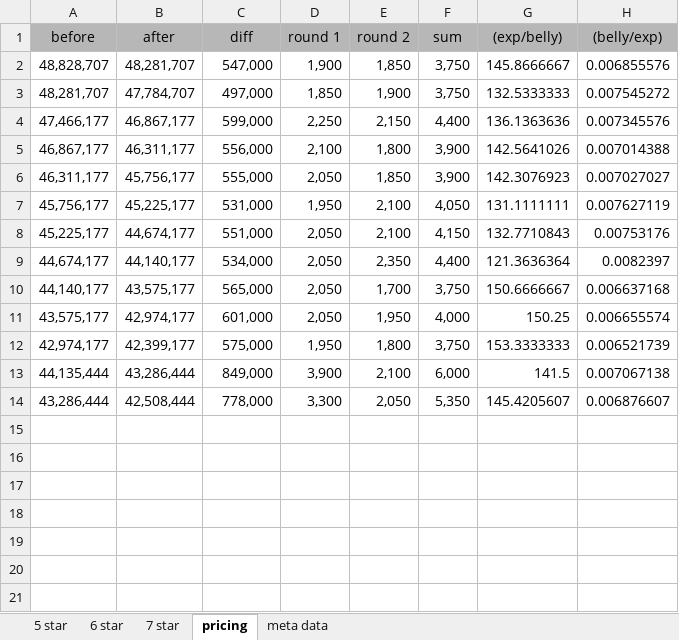
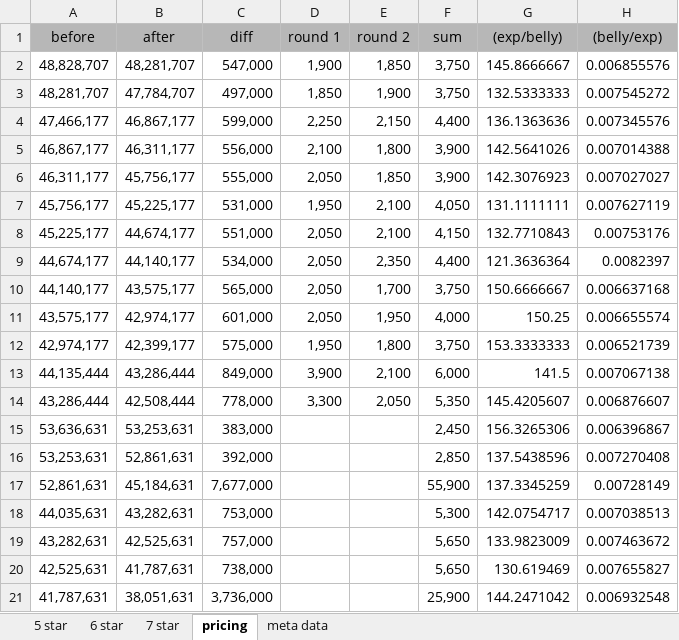
Before and after one commit to Lnnnnn99/pop-convenience-web-app, an Excel workbook: public/datas/gems.xlsx, sheet pricing, drawn as a sheet; values as stored, in another font and other column widths than the file's, no borders; the diff names each change by its address in the sheet, - before the commit and + after, or states it on an @@ line.

Commit message:
Use google sheet instead excel

```diff
--- a/public/datas/gems.xlsx (sheet pricing)
+++ b/public/datas/gems.xlsx (sheet pricing)
+row 15: 53,636,631 | 53,253,631 | 383,000 |  |  | 2,450 | 156.3265306 | 0.006396867
+row 16: 53,253,631 | 52,861,631 | 392,000 |  |  | 2,850 | 137.5438596 | 0.007270408
+row 17: 52,861,631 | 45,184,631 | 7,677,000 |  |  | 55,900 | 137.3345259 | 0.00728149
+row 18: 44,035,631 | 43,282,631 | 753,000 |  |  | 5,300 | 142.0754717 | 0.007038513
+row 19: 43,282,631 | 42,525,631 | 757,000 |  |  | 5,650 | 133.9823009 | 0.007463672
+row 20: 42,525,631 | 41,787,631 | 738,000 |  |  | 5,650 | 130.619469 | 0.007655827
+row 21: 41,787,631 | 38,051,631 | 3,736,000 |  |  | 25,900 | 144.2471042 | 0.006932548
```
Also changed, not shown: sheet 6 star, sheet meta data, 6 other files.
